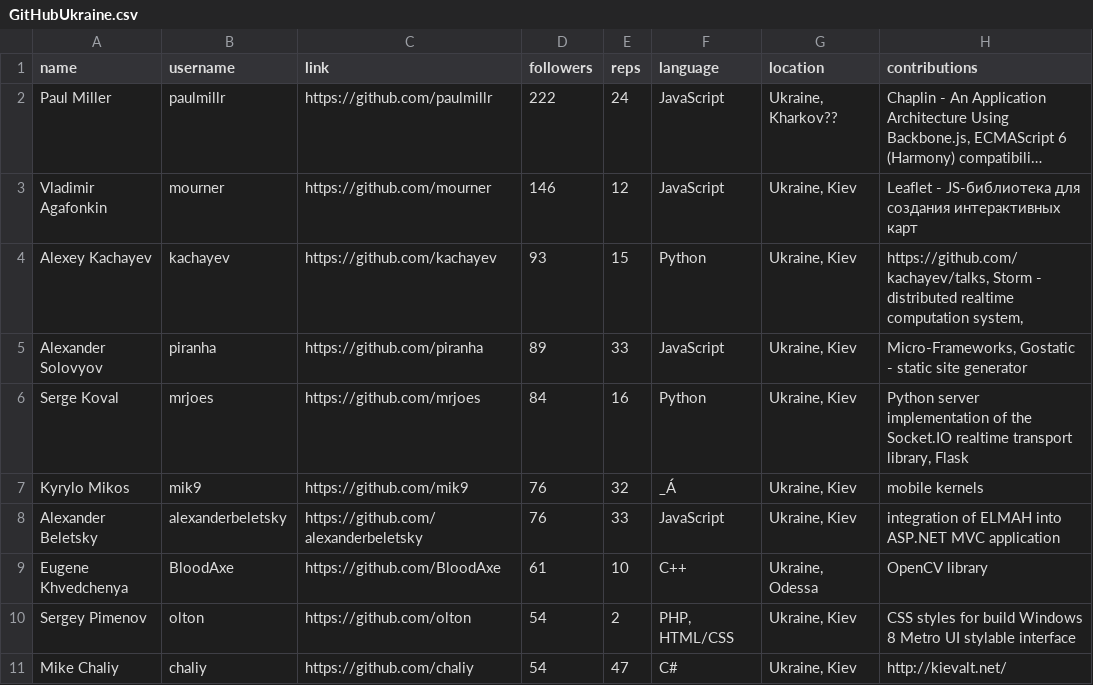
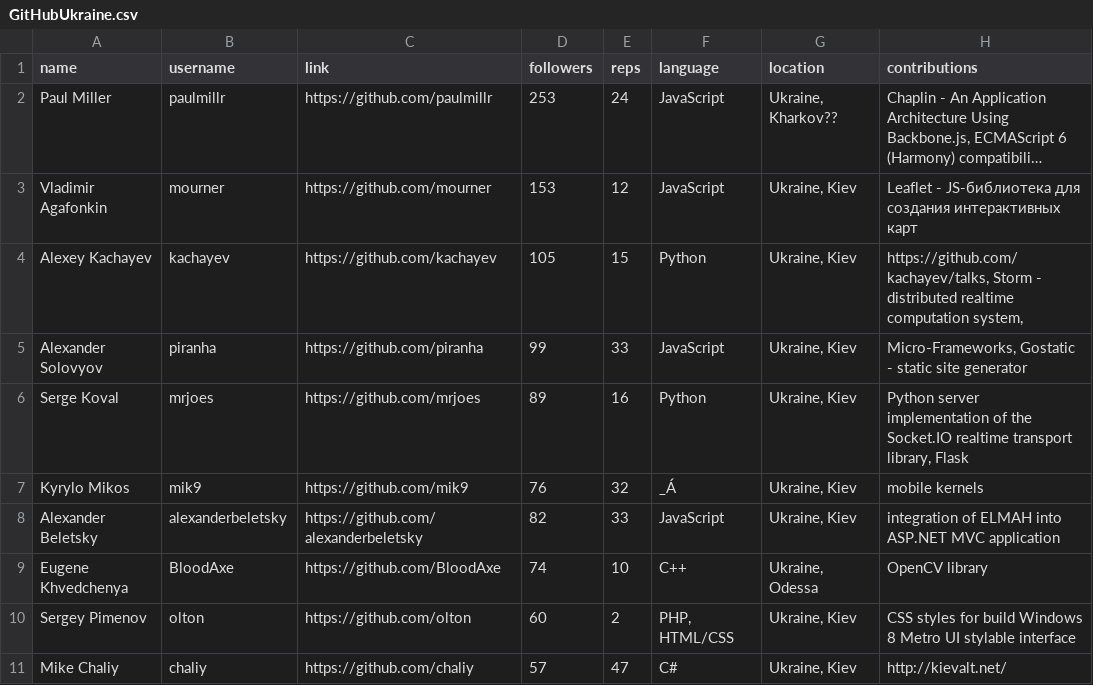
Before and after one commit to sallyca/chartme, a CSV file: data/GitHubUkraine.csv, drawn as a sheet; only a part is shown; long unchanged cells end in …; the diff names each change by its address in the sheet, - before the commit and + after, or states it on an @@ line.

```diff
--- a/data/GitHubUkraine.csv
+++ b/data/GitHubUkraine.csv
-D2 (followers): 222
+D2 (followers): 253
-D3 (followers): 146
+D3 (followers): 153
-D4 (followers): 93
+D4 (followers): 105
-D5 (followers): 89
+D5 (followers): 99
-D6 (followers): 84
+D6 (followers): 89
-D8 (followers): 76
+D8 (followers): 82
-D9 (followers): 61
+D9 (followers): 74
-D10 (followers): 54
+D10 (followers): 60
-D11 (followers): 54
+D11 (followers): 57
```
Also changed, not shown: data/GitHubBelarus.csv, data/GitHubRussia.csv, 35 other files.
